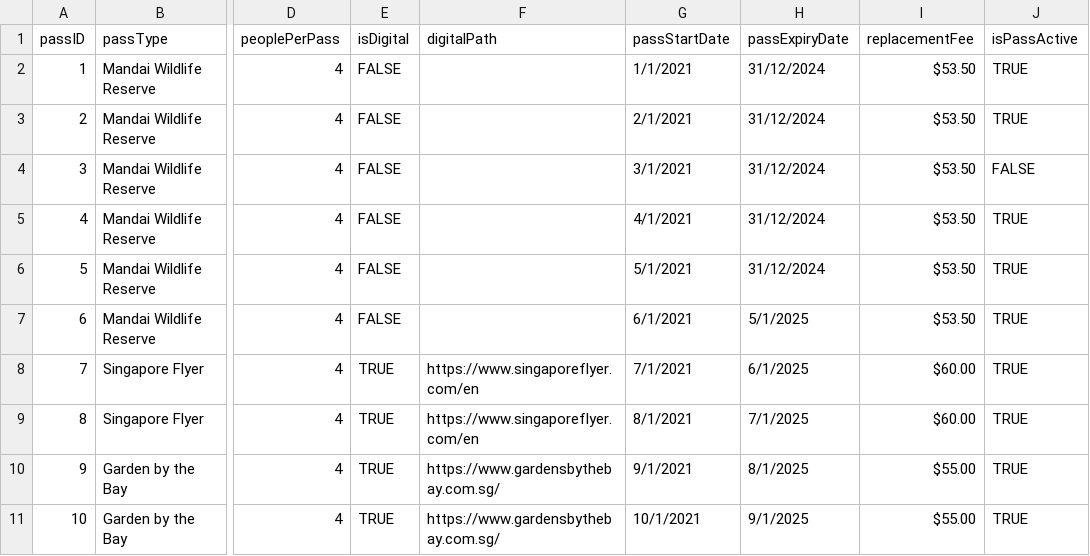
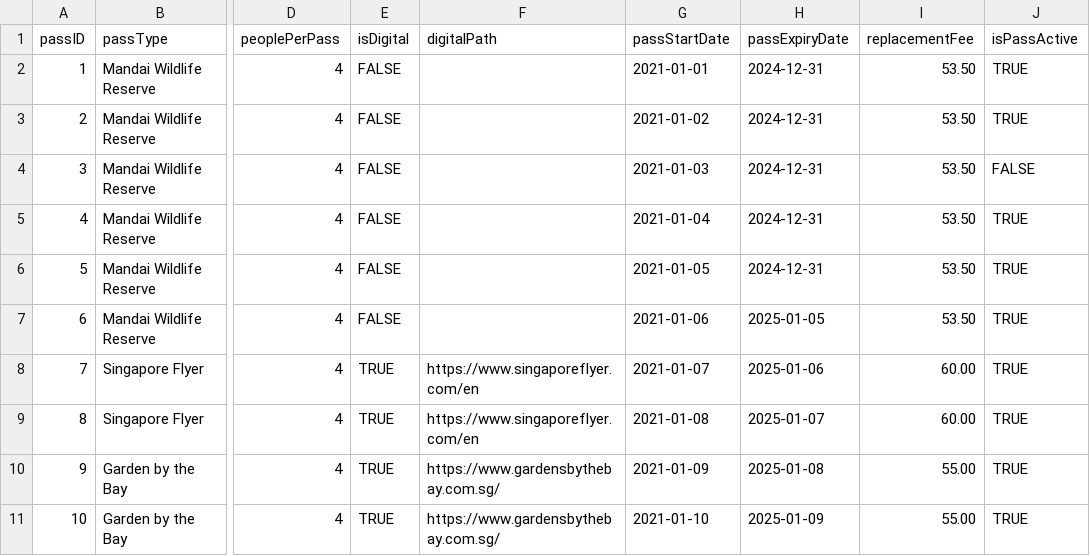
Before and after one commit to nataliechua/corporate-pass-booking-system, a CSV file: database/pass.csv, drawn as a sheet; only a part is shown, gaps mark what is left out; the diff names each change by its address in the sheet, - before the commit and + after, or states it on an @@ line.

```diff
--- a/database/pass.csv
+++ b/database/pass.csv
-G2 (passStartDate): 1/1/2021
+G2 (passStartDate): 2021-01-01
-H2:H6 (passExpiryDate): 31/12/2024
+H2:H6 (passExpiryDate): 2024-12-31
-I2:I7 (replacementFee): $53.50
+I2:I7 (replacementFee): 53.50
-G3 (passStartDate): 2/1/2021
+G3 (passStartDate): 2021-01-02
-G4 (passStartDate): 3/1/2021
+G4 (passStartDate): 2021-01-03
-G5 (passStartDate): 4/1/2021
+G5 (passStartDate): 2021-01-04
-G6 (passStartDate): 5/1/2021
+G6 (passStartDate): 2021-01-05
-G7 (passStartDate): 6/1/2021
+G7 (passStartDate): 2021-01-06
-H7 (passExpiryDate): 5/1/2025
+H7 (passExpiryDate): 2025-01-05
-G8 (passStartDate): 7/1/2021
+G8 (passStartDate): 2021-01-07
-H8 (passExpiryDate): 6/1/2025
+H8 (passExpiryDate): 2025-01-06
-I8:I9 (replacementFee): $60.00
+I8:I9 (replacementFee): 60.00
-G9 (passStartDate): 8/1/2021
+G9 (passStartDate): 2021-01-08
-H9 (passExpiryDate): 7/1/2025
+H9 (passExpiryDate): 2025-01-07
-G10 (passStartDate): 9/1/2021
+G10 (passStartDate): 2021-01-09
-H10 (passExpiryDate): 8/1/2025
+H10 (passExpiryDate): 2025-01-08
-I10:I11 (replacementFee): $55.00
+I10:I11 (replacementFee): 55.00
-G11 (passStartDate): 10/1/2021
+G11 (passStartDate): 2021-01-10
-H11 (passExpiryDate): 9/1/2025
+H11 (passExpiryDate): 2025-01-09
```
Also changed, not shown: 4 other files.
